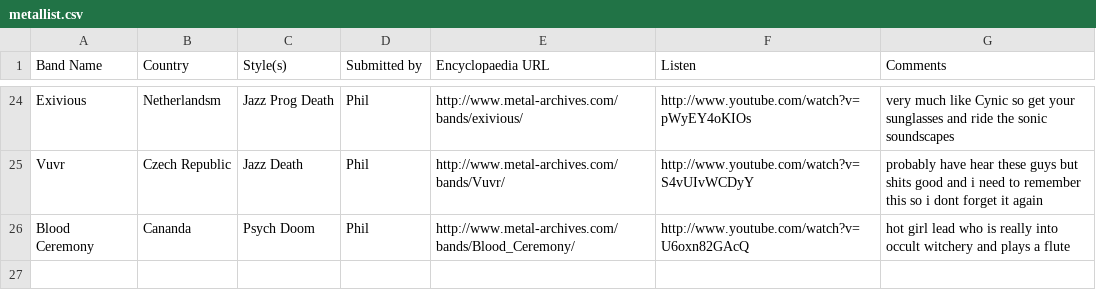
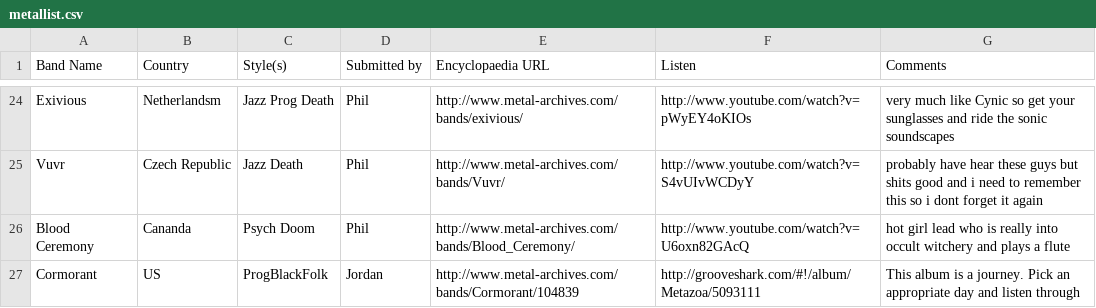
Before and after one commit to JordanMatuschka/metallist, a CSV file: metallist.csv, drawn as a sheet; only a part is shown, gaps mark what is left out; the diff names each change by its address in the sheet, - before the commit and + after, or states it on an @@ line.

Commit message:
Get ready for a voyage.

```diff
--- a/metallist.csv
+++ b/metallist.csv
+row 27: Cormorant | US | ProgBlackFolk | Jordan | http://www.metal-archives.com/bands/Cormorant/104839 | http://grooveshark.com/#!/album/Metazoa/5093111 | This album is a journey. Pick an appropriate day and listen through
```
